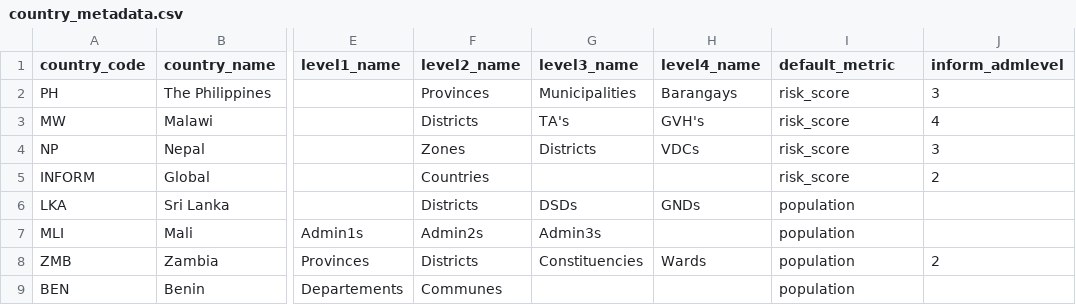
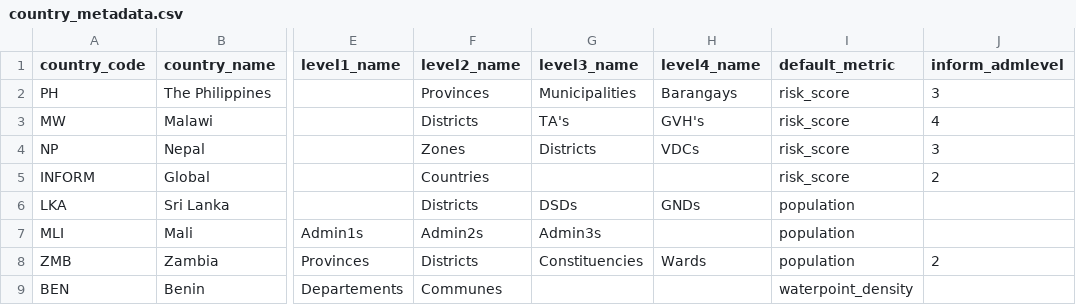
Before and after one commit to rodekruis/CommunityRisk, a CSV file: data/public/country_metadata.csv, drawn as a sheet; only a part is shown, gaps mark what is left out; the diff names each change by its address in the sheet, - before the commit and + after, or states it on an @@ line.

```diff
--- a/data/public/country_metadata.csv
+++ b/data/public/country_metadata.csv
-I9 (default_metric): population
+I9 (default_metric): waterpoint_density
```
Also changed, not shown: data/public/metadata_prototype.csv, 3 other files.
